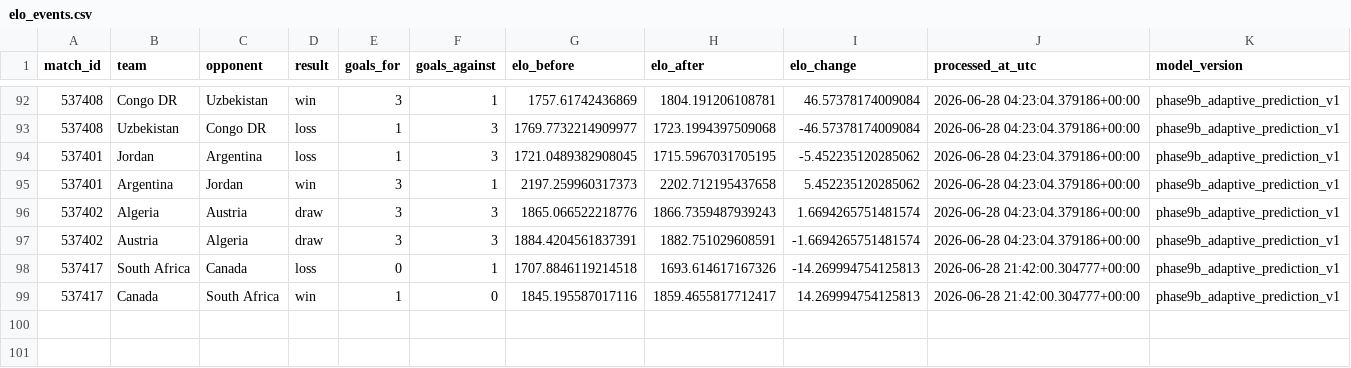
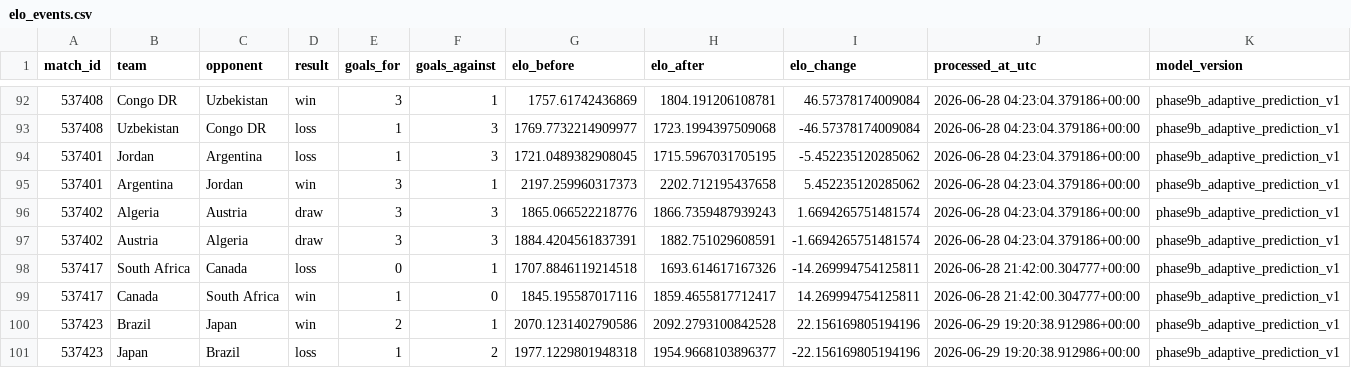
Before and after one commit to hayalows/cupmarket-2026, a CSV file: data/history/elo_events.csv, drawn as a sheet; only a part is shown, gaps mark what is left out.

```diff
--- a/data/history/elo_events.csv
+++ b/data/history/elo_events.csv
@@ -97,3 +97,5 @@ match_id,team,opponent,result,goals_for,goals_against,elo_before,elo_after,elo_c
 537402,Austria,Algeria,draw,3,3,1884.4204561837391,1882.751029608591,-1.6694265751481574,2026-06-28 04:23:04.379186+00:00,phase9b_adaptive_prediction_v1
-537417,South Africa,Canada,loss,0,1,1707.8846119214518,1693.614617167326,-14.269994754125813,2026-06-28 21:42:00.304777+00:00,phase9b_adaptive_prediction_v1
-537417,Canada,South Africa,win,1,0,1845.195587017116,1859.4655817712417,14.269994754125813,2026-06-28 21:42:00.304777+00:00,phase9b_adaptive_prediction_v1
+537417,South Africa,Canada,loss,0,1,1707.8846119214518,1693.614617167326,-14.269994754125811,2026-06-28 21:42:00.304777+00:00,phase9b_adaptive_prediction_v1
+537417,Canada,South Africa,win,1,0,1845.195587017116,1859.4655817712417,14.269994754125811,2026-06-28 21:42:00.304777+00:00,phase9b_adaptive_prediction_v1
+537423,Brazil,Japan,win,2,1,2070.1231402790586,2092.2793100842528,22.156169805194196,2026-06-29 19:20:38.912986+00:00,phase9b_adaptive_prediction_v1
+537423,Japan,Brazil,loss,1,2,1977.1229801948318,1954.9668103896377,-22.156169805194196,2026-06-29 19:20:38.912986+00:00,phase9b_adaptive_prediction_v1
```
Also changed, not shown: backend/state/world_cup_processed_match_ledger.csv, data/knockout_progress_latest.csv, 19 other files.
